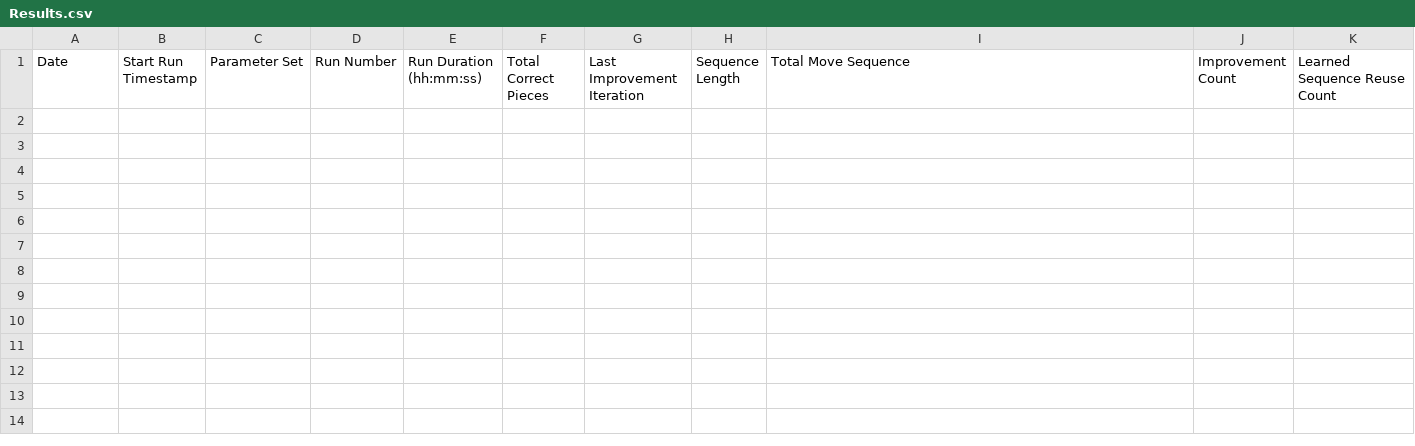
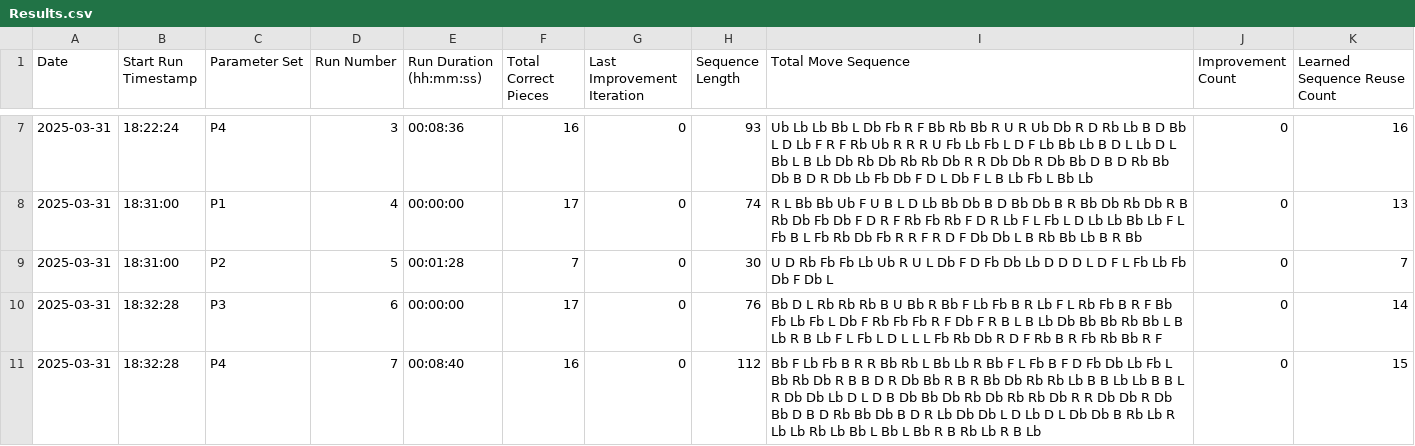
Before and after one commit to sk1goog/02_LearningMoves, a CSV file: Results.csv, drawn as a sheet; only a part is shown, gaps mark what is left out; the diff covers the shown part only.

Commit message:
Adjustment parameters. More iterations and threshold value for changes of NO_IMPROVEMENT_THRESHOLD

```diff
--- a/Results.csv
+++ b/Results.csv
@@ -0,0 +7,5 @@
+2025-03-31;18:22:24;P4;3;00:08:36;16;0;93;Ub Lb Lb Bb L Db Fb R F Bb Rb Bb R U R Ub Db R D Rb Lb B D Bb L D Lb F R F Rb Ub R R R U Fb Lb Fb L D F Lb Bb Lb B D L Lb D L Bb L B Lb Db Rb Db Rb Rb Db R R Db Db R Db Bb D B D Rb Bb Db B D R Db Lb Fb Db F D L Db F L B Lb Fb L Bb Lb;0;16
+2025-03-31;18:31:00;P1;4;00:00:00;17;0;74;R L Bb Bb Ub F U B L D Lb Bb Db B D Bb Db B R Bb Db Rb Db R B Rb Db Fb Db F D R F Rb Fb Rb F D R Lb F L Fb L D Lb Lb Bb Lb F L Fb B L Fb Rb Db Fb R R F R D F Db Db L B Rb Bb Lb B R Bb;0;13
+2025-03-31;18:31:00;P2;5;00:01:28;7;0;30;U D Rb Fb Fb Lb Ub R U L Db F D Fb Db Lb D D D L D F L Fb Lb Fb Db F Db L;0;7
+2025-03-31;18:32:28;P3;6;00:00:00;17;0;76;Bb D L Rb Rb Rb B U Bb R Bb F Lb Fb B R Lb F L Rb Fb B R F Bb Fb Lb Fb L Db F Rb Fb Fb R F Db F R B L B Lb Db Bb Bb Rb Bb L B Lb R B Lb F L Fb L D L L L Fb Rb Db R D F Rb B R Fb Rb Bb R F;0;14
+2025-03-31;18:32:28;P4;7;00:08:40;16;0;112;Bb F Lb Fb B R R Bb Rb L Bb Lb R Bb F L Fb B F D Fb Db Lb Fb L Bb Rb Db R B B D R Db Bb R B R Bb Db Rb Rb Lb B B Lb Lb B B L R Db Db Lb D L D B Db Bb Db Rb Db Rb Rb Db R R Db Db R Db Bb D B D Rb Bb Db B D R Lb Db Db L D Lb D L Db Db B Rb Lb R Lb Lb Rb Lb Bb L Bb L Bb R B Rb Lb R B Lb;0;15
```
Also changed, not shown: 5 added rows elsewhere in this file, parameter_csv-Parameter.csv, 5 other files.
